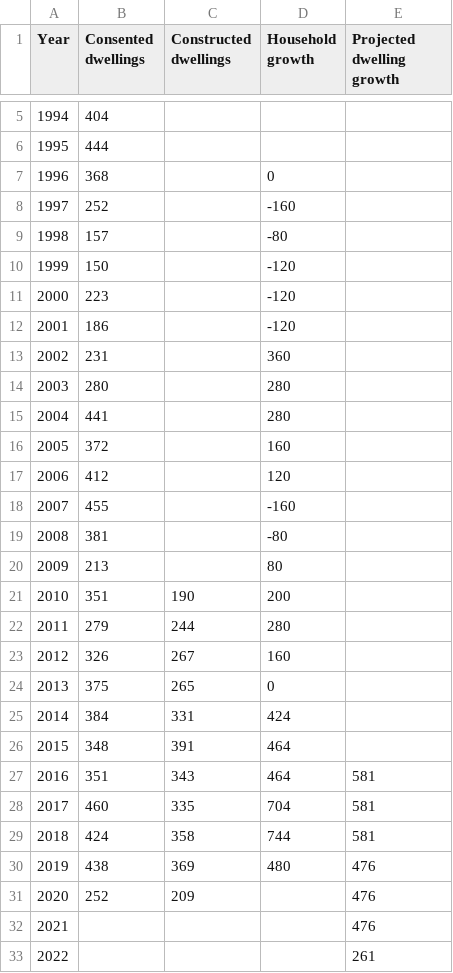
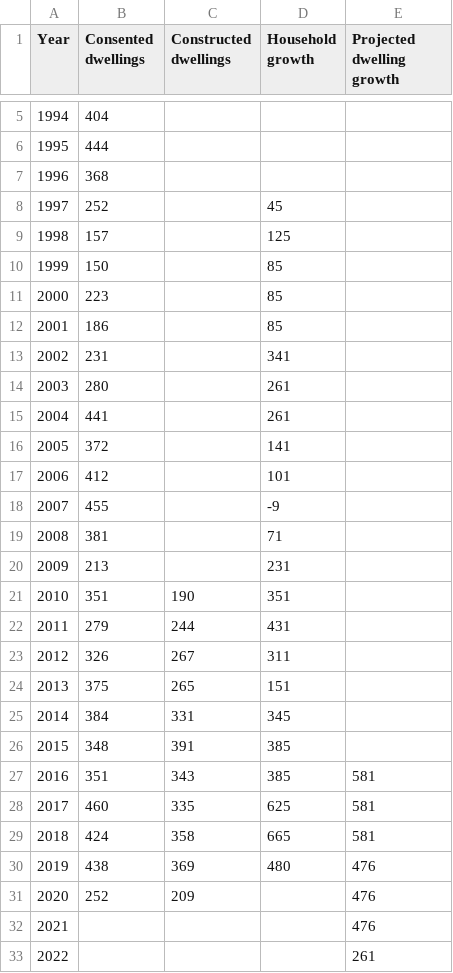
Before and after one commit to nathanstockerDCC/PlotlyGraphs, a CSV file: data/BCsAndPopulationGraph.csv, drawn as a sheet; only a part is shown, gaps mark what is left out.

Commit message:
Add files via upload

```diff
--- a/data/BCsAndPopulationGraph.csv
+++ b/data/BCsAndPopulationGraph.csv
@@ -6,25 +6,25 @@ Year,Consented dwellings,Constructed dwellings,Household growth,Projected dwelli
 1995,444,,,
-1996,368,,0,
-1997,252,,-160,
-1998,157,,-80,
-1999,150,,-120,
-2000,223,,-120,
-2001,186,,-120,
-2002,231,,360,
-2003,280,,280,
-2004,441,,280,
-2005,372,,160,
-2006,412,,120,
-2007,455,,-160,
-2008,381,,-80,
-2009,213,,80,
-2010,351,190,200,
-2011,279,244,280,
-2012,326,267,160,
-2013,375,265,0,
-2014,384,331,424,
-2015,348,391,464,
-2016,351,343,464,581
-2017,460,335,704,581
-2018,424,358,744,581
+1996,368,,,
+1997,252,,45,
+1998,157,,125,
+1999,150,,85,
+2000,223,,85,
+2001,186,,85,
+2002,231,,341,
+2003,280,,261,
+2004,441,,261,
+2005,372,,141,
+2006,412,,101,
+2007,455,,-9,
+2008,381,,71,
+2009,213,,231,
+2010,351,190,351,
+2011,279,244,431,
+2012,326,267,311,
+2013,375,265,151,
+2014,384,331,345,
+2015,348,391,385,
+2016,351,343,385,581
+2017,460,335,625,581
+2018,424,358,665,581
 2019,438,369,480,476
```
